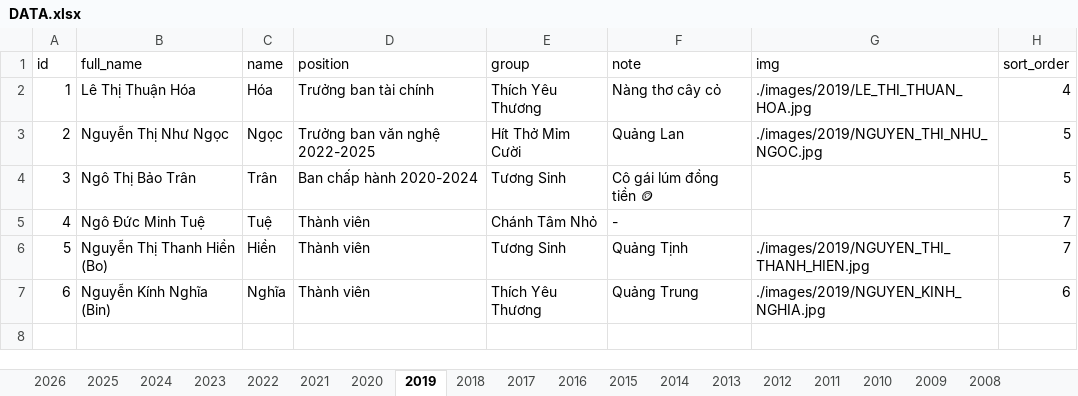
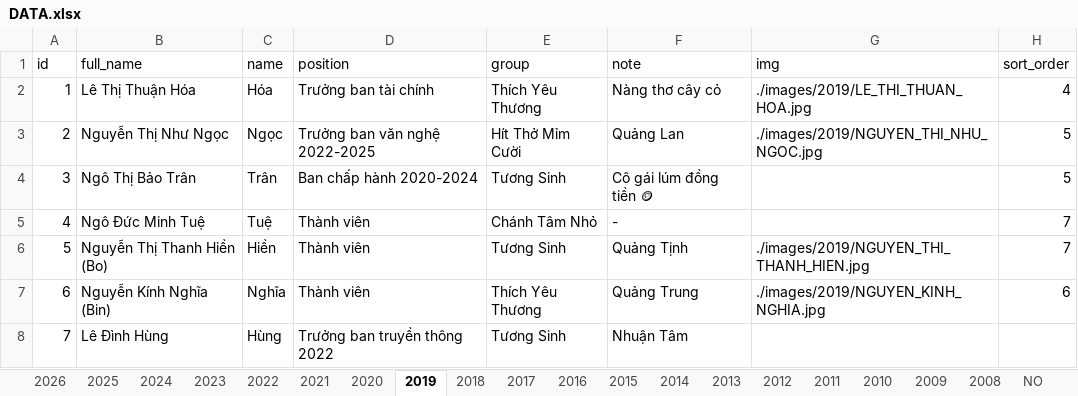
Before and after one commit to bantruyenthongchanhtam/hoc-chung-chanh-tam, an Excel workbook: data/DATA.xlsx, sheet 2019, drawn as a sheet; values as stored, in another font and other column widths than the file's, no borders; charts and pictures not drawn; the diff names each change by its address in the sheet, - before the commit and + after, or states it on an @@ line.

```diff
--- a/data/DATA.xlsx (sheet 2019)
+++ b/data/DATA.xlsx (sheet 2019)
+sheet tab: NO
+row 8: 7 | Lê Đình Hùng | Hùng | Trưởng ban truyền thông 2022 | Tương Sinh | Nhuận Tâm
```
Also changed, not shown: sheet 2023, sheet 2024, sheet 2018, sheet 2017, sheet 2013, sheet 2021, 1 more sheet, charts or pictures, 32 other files.
